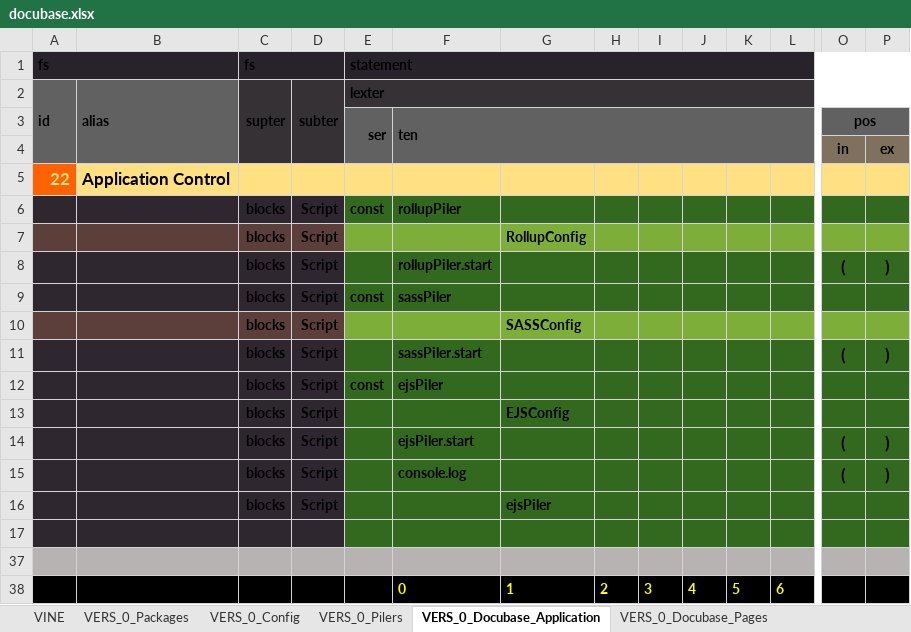
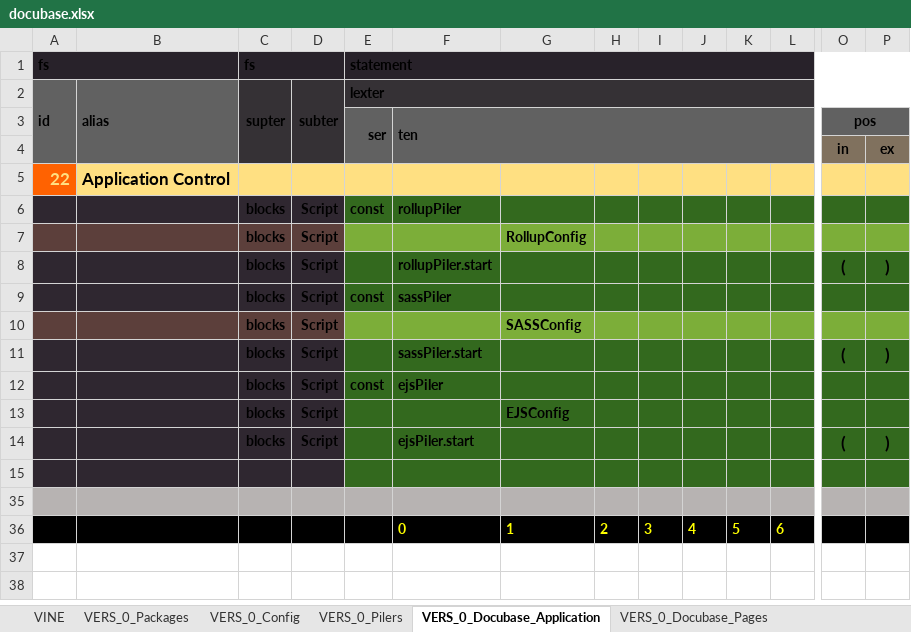
Before and after one commit to thomaspatrickwelborn/Digital-Flux-Capacitor, an Excel workbook: designment/projects/001/docubase/docubase.xlsx, sheet VERS_0_Docubase_Application, drawn as a sheet; only a part is shown, gaps mark what is left out; values as stored, in another font and other column widths than the file's, no borders; rows hold the shown columns only; the diff names each change by its address in the sheet, - before the commit and + after, or states it on an @@ line.

Commit message:
Demonstrament 001 | Pilers

```diff
--- a/designment/projects/001/docubase/docubase.xlsx (sheet VERS_0_Docubase_Application)
+++ b/designment/projects/001/docubase/docubase.xlsx (sheet VERS_0_Docubase_Application)
-row 15:  |  | blocks | Script |  | console.log |  |  |  |  |  |  | ( | )
-row 16:  |  | blocks | Script |  |  | ejsPiler
```
Also changed, not shown: sheet VERS_0_Config, sheet VERS_0_Pilers, 5 other files.
